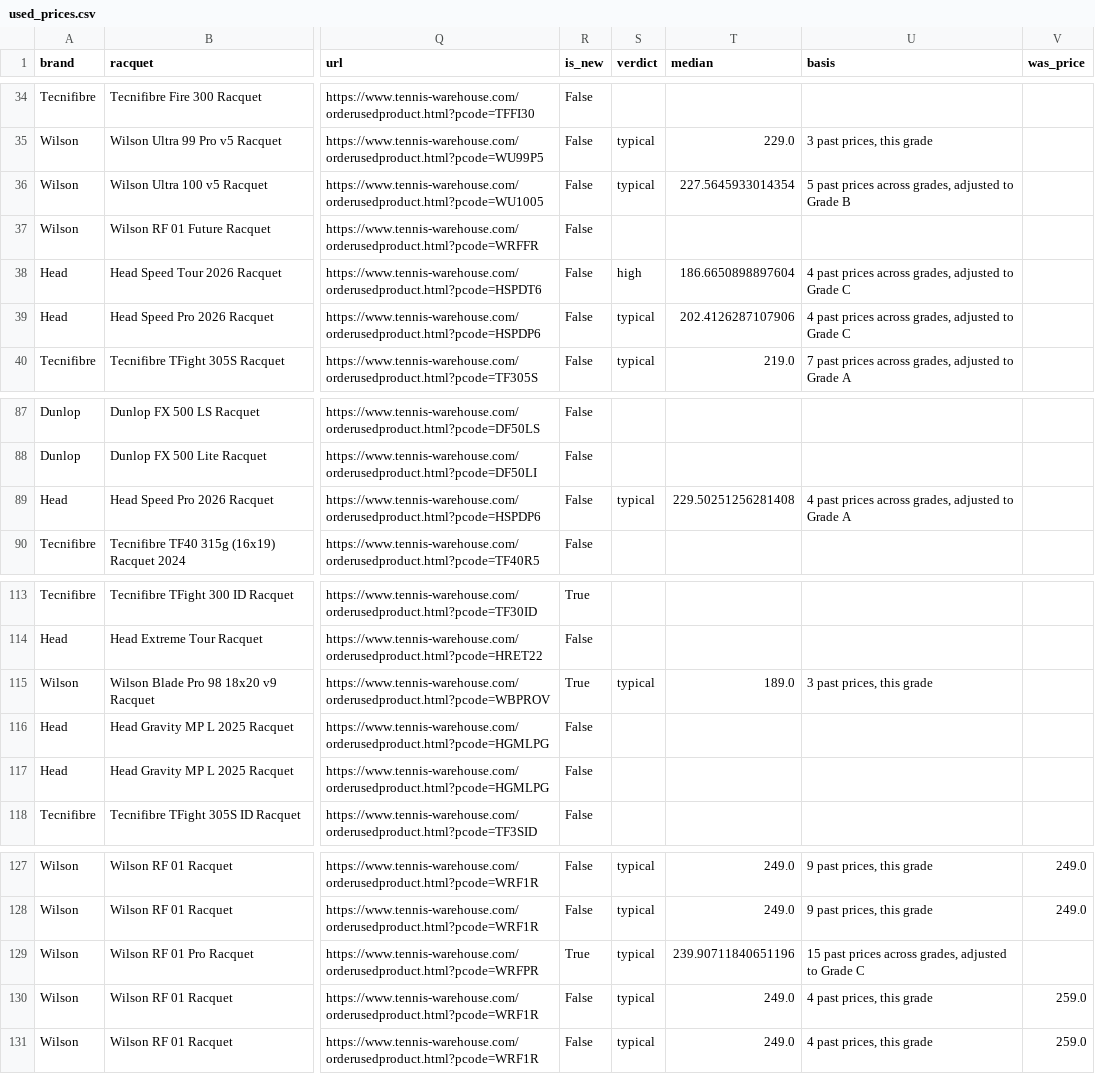
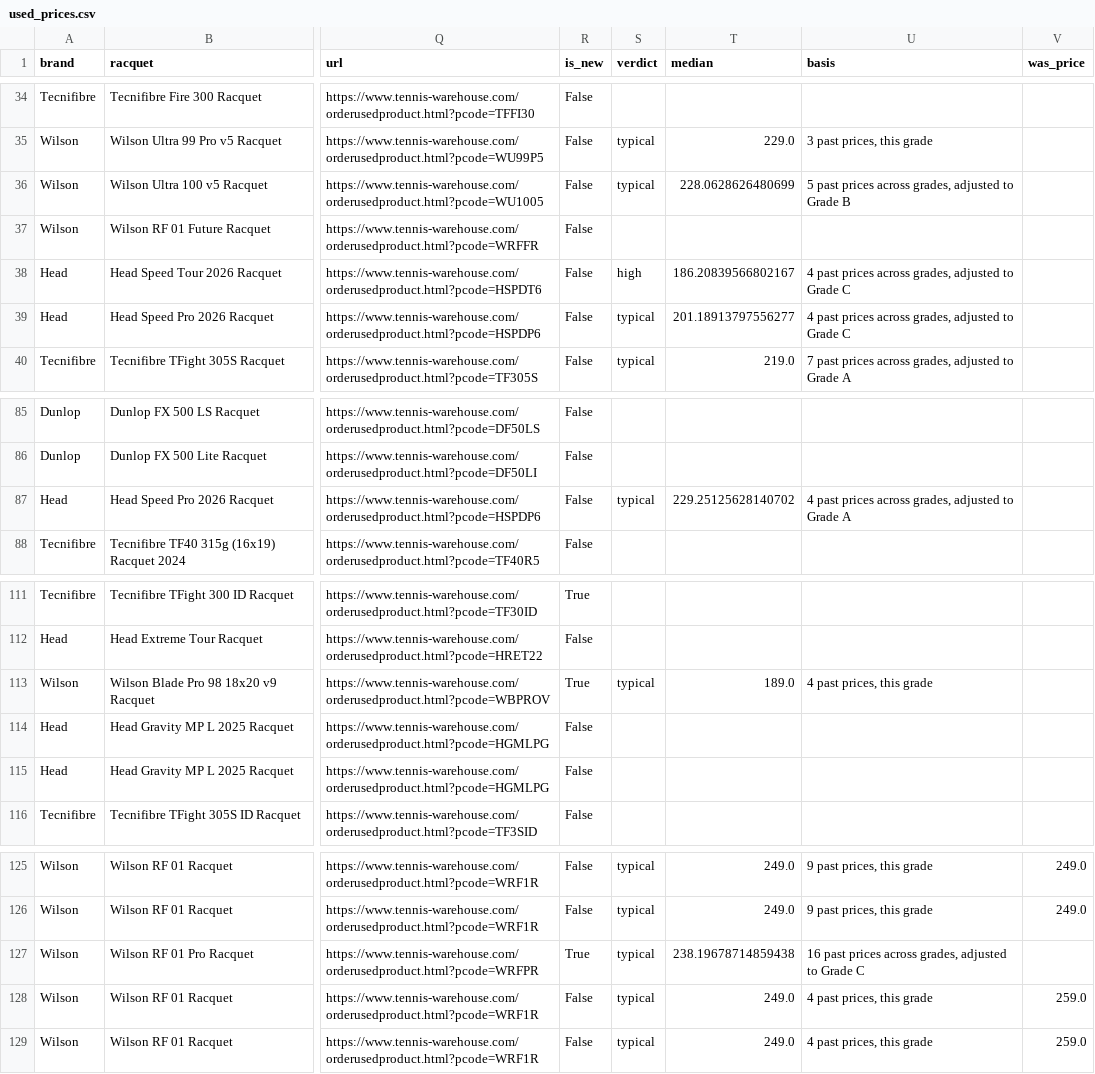
Before and after one commit to shudengnyc/tw-used-racket-tracker, a CSV file: used_prices.csv, drawn as a sheet; only a part is shown, gaps mark what is left out; addresses are those after the commit; the diff covers the shown part only; the diff names each change by its address in the sheet, - before the commit and + after, or states it on an @@ line.

```diff
--- a/used_prices.csv
+++ b/used_prices.csv
-T36 (median): 227.5645933014354
+T36 (median): 228.0628626480699
-T38 (median): 186.6650898897604
+T38 (median): 186.20839566802167
-T39 (median): 202.4126287107906
+T39 (median): 201.18913797556277
-T87 (median): 229.50251256281408
+T87 (median): 229.25125628140702
-U113 (basis): 3 past prices, this grade
+U113 (basis): 4 past prices, this grade
-T127 (median): 239.90711840651196
+T127 (median): 238.19678714859438
-U127 (basis): 15 past prices…
+U127 (basis): 16 past prices…
```
Also changed, not shown: 2 removed rows and 14 edited cells elsewhere in this file, 3 other files.
